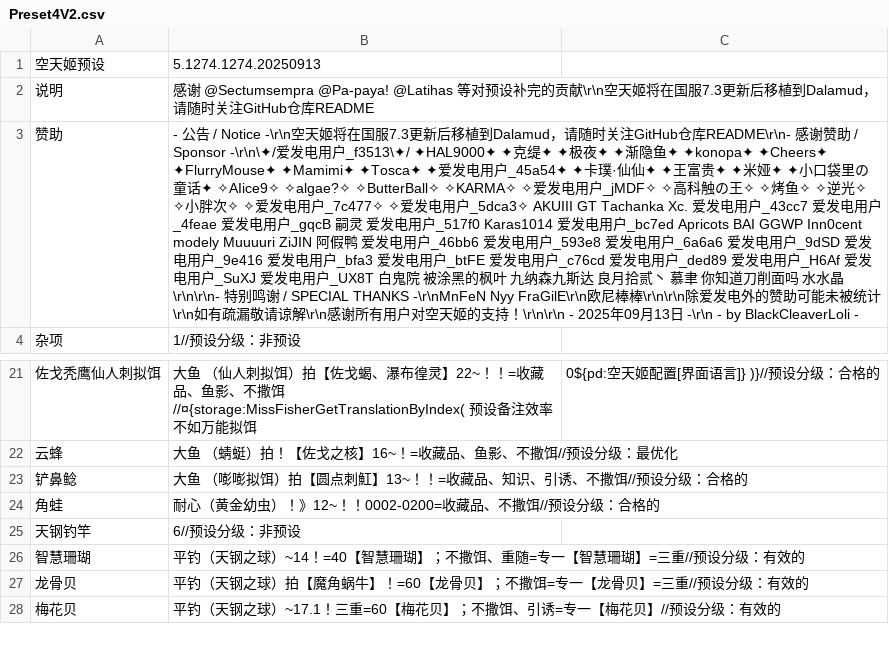
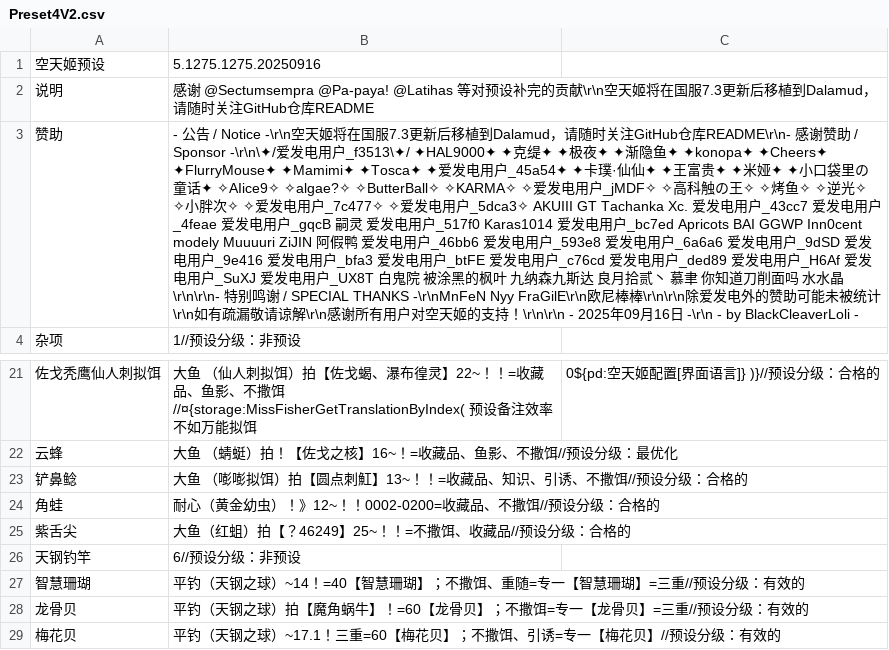
Before and after one commit to BlackCleaverLoli/MissFisher, a CSV file: Preset4V2.csv, drawn as a sheet; only a part is shown, gaps mark what is left out; the diff names each change by its address in the sheet, - before the commit and + after, or states it on an @@ line.

Commit message:
Update Preset4V2.csv

```diff
--- a/Preset4V2.csv
+++ b/Preset4V2.csv
-B1: 5.1274.1274.20250913
+B1: 5.1275.1275.20250916
-B3: …2025年09月13日 -\r\n -…
+B3: …2025年09月16日 -\r\n -…
+row 25: 紫舌尖 | 大鱼（红蛆）拍【？46249】25~！！=不撒饵、收藏品//预设分级：合格的
```
